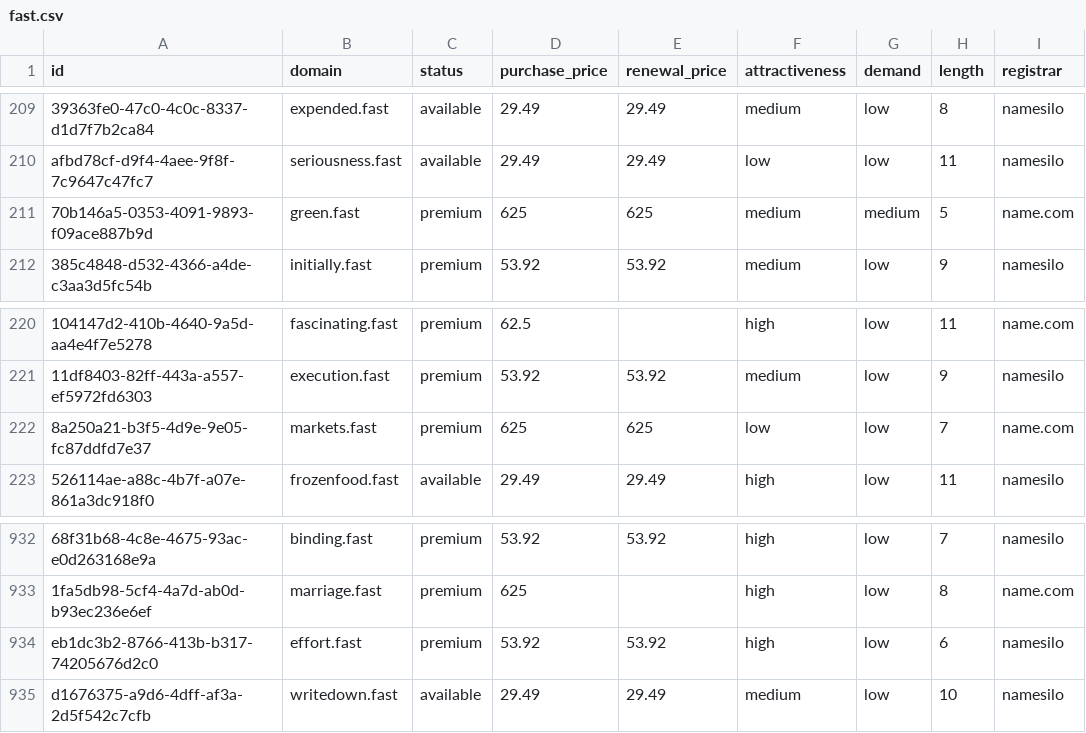
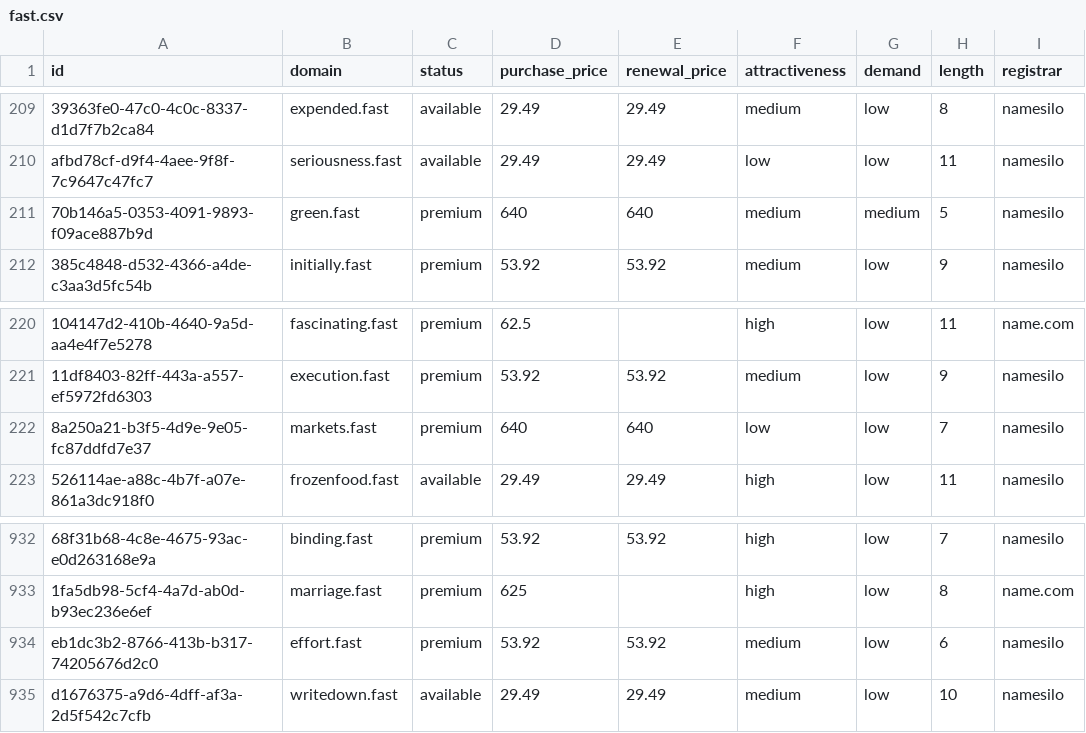
Before and after one commit to UniqueDomains/fast-oneword-domains, a CSV file: fast.csv, drawn as a sheet; only a part is shown, gaps mark what is left out; the diff names each change by its address in the sheet, - before the commit and + after, or states it on an @@ line.

Commit message:
Domains update

```diff
--- a/fast.csv
+++ b/fast.csv
-D211 (purchase_price): 625
+D211 (purchase_price): 640
-E211 (renewal_price): 625
+E211 (renewal_price): 640
-I211 (registrar): name.com
+I211 (registrar): namesilo
-D222 (purchase_price): 625
+D222 (purchase_price): 640
-E222 (renewal_price): 625
+E222 (renewal_price): 640
-I222 (registrar): name.com
+I222 (registrar): namesilo
-F934 (attractiveness): high
+F934 (attractiveness): medium
```
Also changed, not shown: 4 other files.
